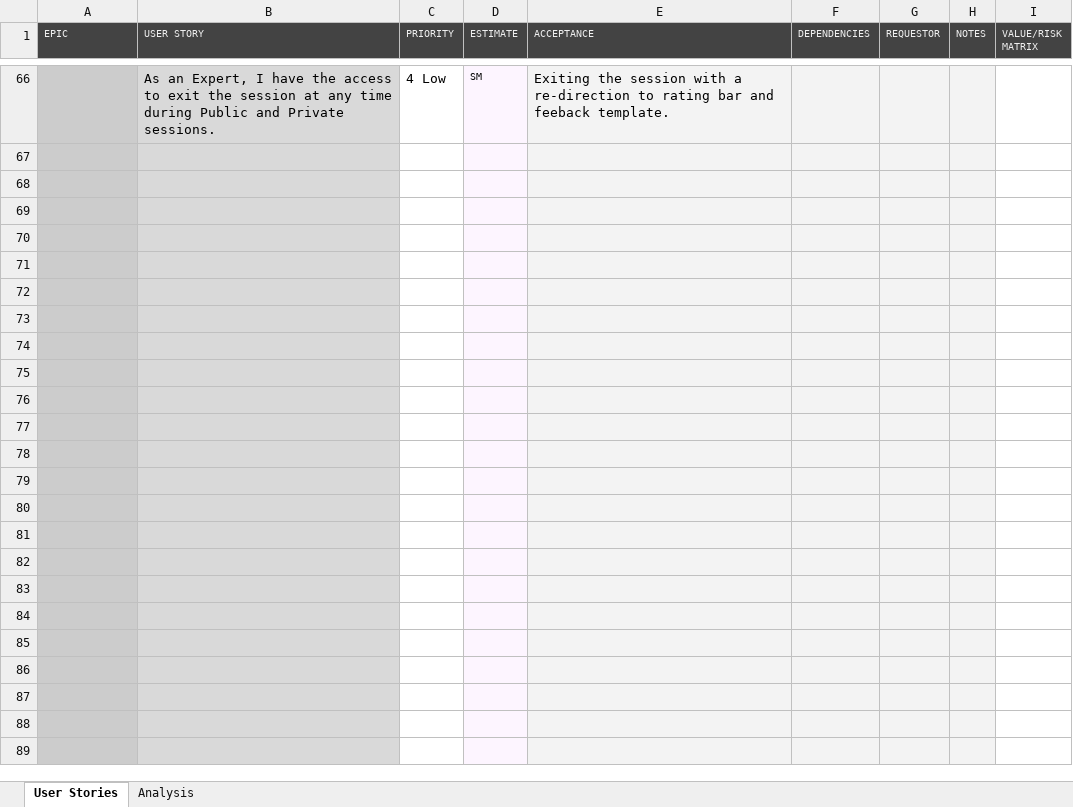
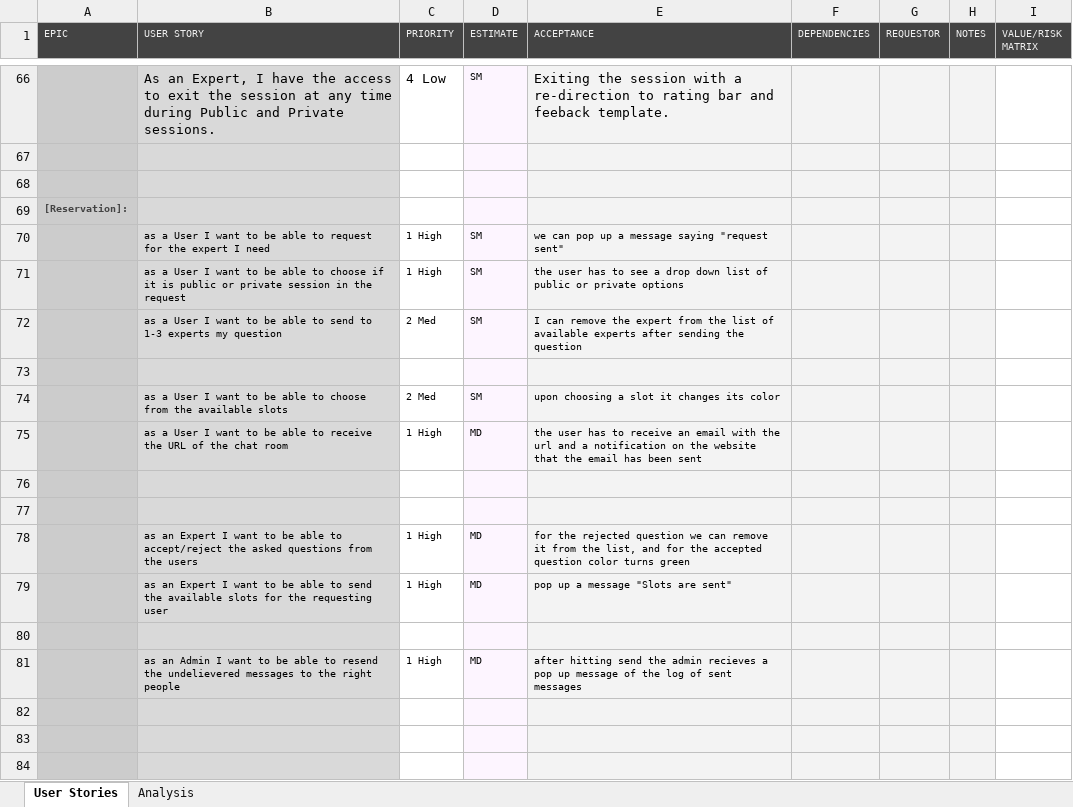
Before and after one commit to DinaElkafrawy/T17-Sprint2, an Excel workbook: User Stories [TEMPLATE].xlsx, sheet User Stories, drawn as a sheet; only a part is shown, gaps mark what is left out; the shorter side is filled out with more unchanged rows; values as stored, in another font and other column widths than the file's, no borders; conditional formats not drawn; removed rows and columns are numbered as before the commit, all else as after; the diff names each change by its address in the sheet, - before the commit and + after, or states it on an @@ line.

Commit message:
Added C5

```diff
--- a/User Stories [TEMPLATE].xlsx (sheet User Stories)
+++ b/User Stories [TEMPLATE].xlsx (sheet User Stories)
+row 69: [Reservation]:
+row 70:  | as a User I want to be able to request for the expert I need | 1 High | SM | we can pop up a message saying "request sent"
+row 71:  | as a User I want to be able to choose if it is public or private session in the request | 1 High | SM | the user has to see a drop down list of public or private options
+row 72:  | as a User I want to be able to send to 1-3 experts my question | 2 Med | SM | I can remove the expert from the list of available experts after sending the question
+row 73: (empty)
+row 74:  | as a User I want to be able to choose from the available slots | 2 Med | SM | upon choosing a slot it changes its color
+row 75:  | as a User I want to be able to receive the URL of the chat room | 1 High | MD | the user has to receive an email with the url and a notification on the website that the email has been sent
+row 78:  | as an Expert I want to be able to accept/reject the asked questions from the users | 1 High | MD | for the rejected question we can remove it from the list, and for the accepted question color turns green
+row 79:  | as an Expert I want to be able to send the available slots for the requesting user | 1 High | MD | pop up a message "Slots are sent"
-row 81: (empty)
+row 81:  | as an Admin I want to be able to resend the undelievered messages to the right people | 1 High | MD | after hitting send the admin recieves a pop up message of the log of sent messages
-row 73: (empty)
-row 74: (empty)
-row 75: (empty)
-row 76: (empty)
-row 77: (empty)
-row 78: (empty)
-row 79: (empty)
-row 80: (empty)
-row 81: (empty)
```
Also changed, not shown: hidden cells.
